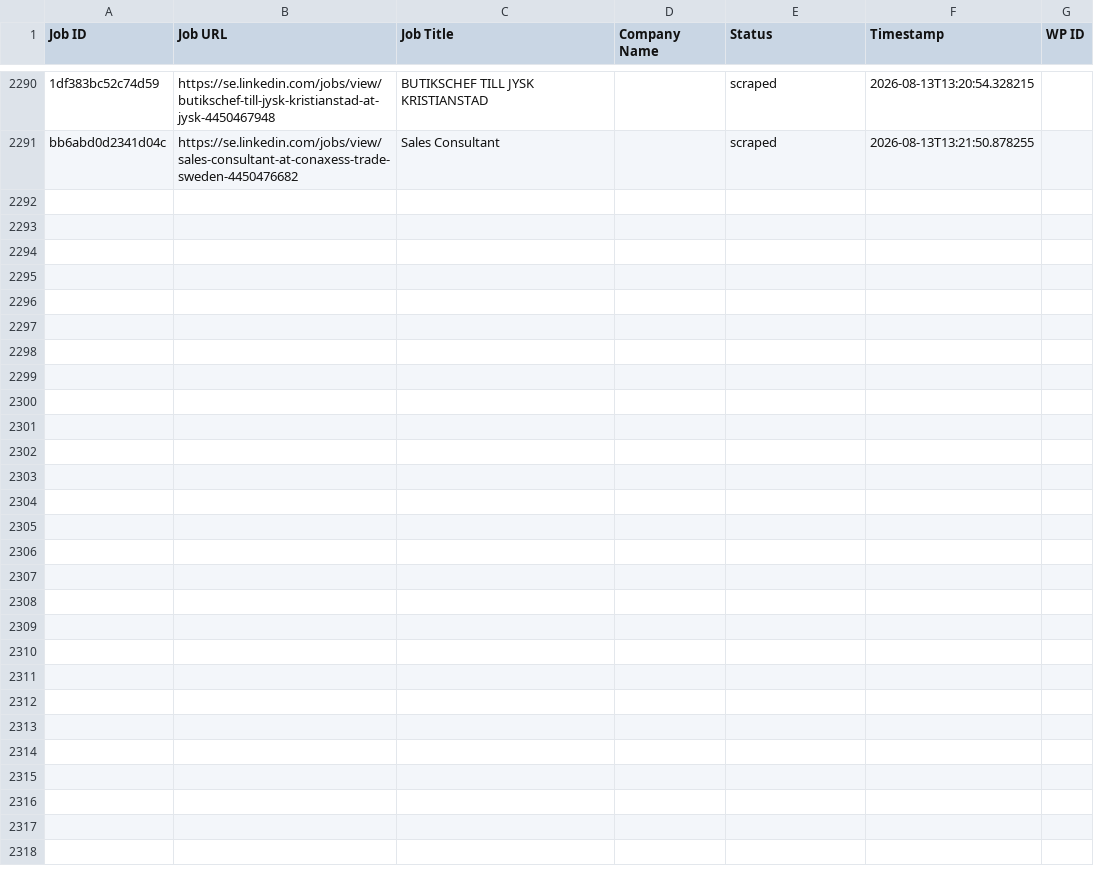
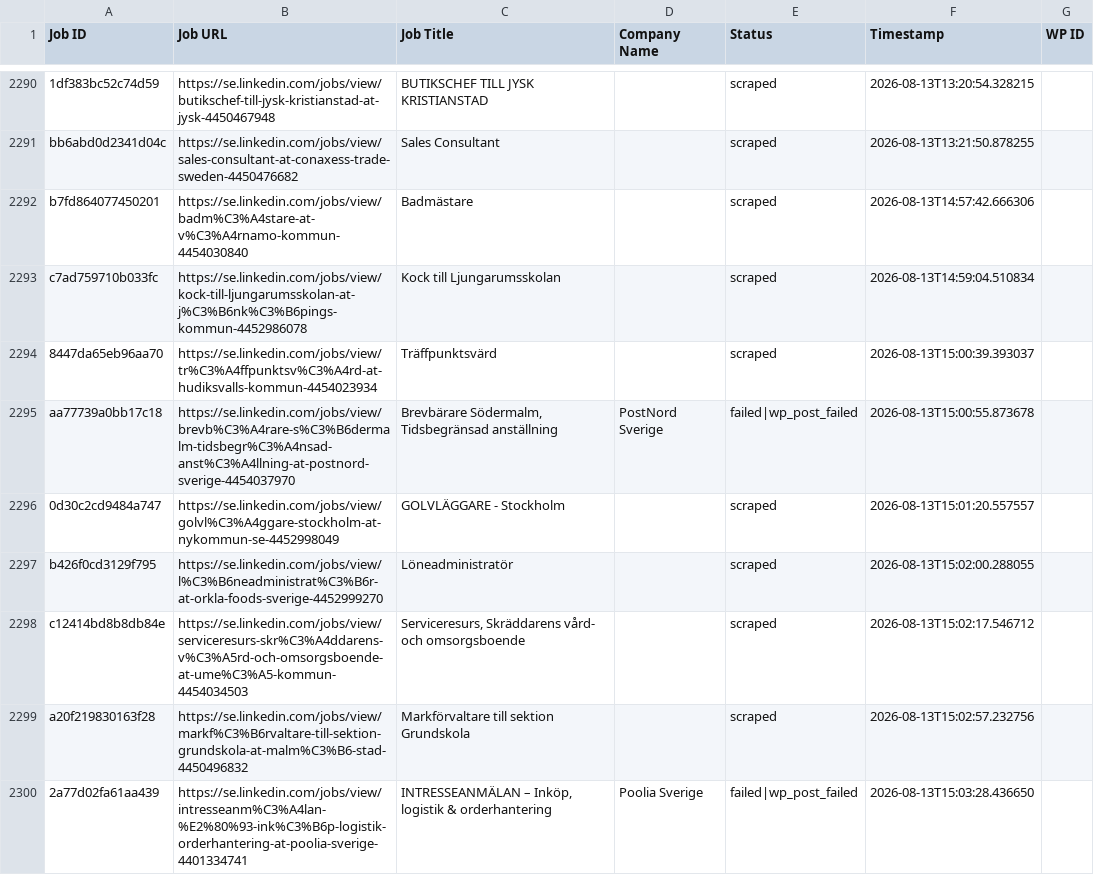
Before and after one commit to innovationinc2000/se, a CSV file: processed_jobs.csv, drawn as a sheet; only a part is shown, gaps mark what is left out; the diff covers the shown part only; the diff names each change by its address in the sheet, - before the commit and + after, or states it on an @@ line.

```diff
--- a/processed_jobs.csv
+++ b/processed_jobs.csv
+row 2292: b7fd864077450201 | https://se.linkedin.com/jobs/view/badm%C3%A4stare-at-v%C3%A4rnamo-kommun-4454030840 | Badmästare |  | scraped | 2026-08-13T14:57:42.666306
+row 2293: c7ad759710b033fc | https://se.linkedin.com/jobs/view/kock-till-ljungarumsskolan-at-j%C3%B6nk%C3%B6pings-kommun-4452986078 | Kock till Ljungarumsskolan |  | scraped | 2026-08-13T14:59:04.510834
+row 2294: 8447da65eb96aa70 | https://se.linkedin.com/jobs/view/tr%C3%A4ffpunktsv%C3%A4rd-at-hudiksvalls-kommun-4454023934 | Träffpunktsvärd |  | scraped | 2026-08-13T15:00:39.393037
+row 2295: aa77739a0bb17c18 | https://se.linkedin.com/jobs/view/brevb%C3%A4rare-s%C3%B6dermalm-tidsbegr%C3%A4nsad-anst%C3%A4llning-at-postnord-sverige-4454037970 | Brevbärare Södermalm, Tidsbegränsad anställning | PostNord Sverige | failed|wp_post_failed | 2026-08-13T15:00:55.873678
+row 2296: 0d30c2cd9484a747 | https://se.linkedin.com/jobs/view/golvl%C3%A4ggare-stockholm-at-nykommun-se-4452998049 | GOLVLÄGGARE - Stockholm |  | scraped | 2026-08-13T15:01:20.557557
+row 2297: b426f0cd3129f795 | https://se.linkedin.com/jobs/view/l%C3%B6neadministrat%C3%B6r-at-orkla-foods-sverige-4452999270 | Löneadministratör |  | scraped | 2026-08-13T15:02:00.288055
+row 2298: c12414bd8b8db84e | https://se.linkedin.com/jobs/view/serviceresurs-skr%C3%A4ddarens-v%C3%A5rd-och-omsorgsboende-at-ume%C3%A5-kommun-4454034503 | Serviceresurs, Skräddarens vård- och omsorgsboende |  | scraped | 2026-08-13T15:02:17.546712
+row 2299: a20f219830163f28 | https://se.linkedin.com/jobs/view/markf%C3%B6rvaltare-till-sektion-grundskola-at-malm%C3%B6-stad-4450496832 | Markförvaltare till sektion Grundskola |  | scraped | 2026-08-13T15:02:57.232756
+row 2300: 2a77d02fa61aa439 | https://se.linkedin.com/jobs/view/intresseanm%C3%A4lan-%E2%80%93-ink%C3%B6p-logistik-orderhantering-at-poolia-sverige-4401334741 | INTRESSEANMÄLAN – Inköp, logistik & orderhantering | Poolia Sverige | failed|wp_post_failed | 2026-08-13T15:03:28.436650
```
Also changed, not shown: 9 added rows elsewhere in this file.
